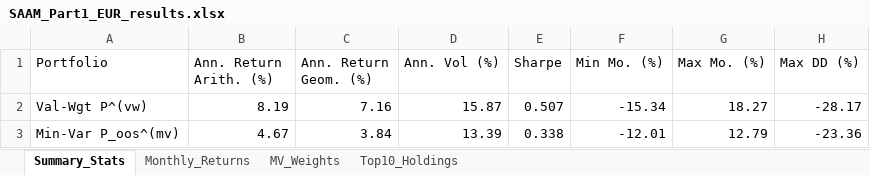
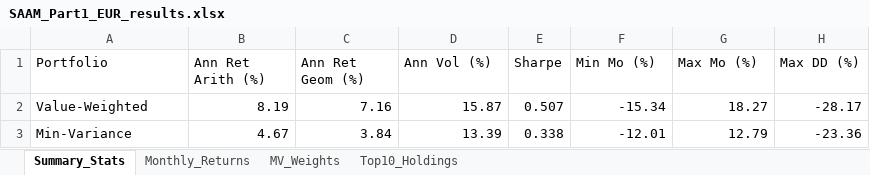
Before and after one commit to Ahmed1950S/AM_Project, an Excel workbook: Output_2026/SAAM_Part1_EUR_results.xlsx, sheet Summary_Stats, drawn as a sheet; values as stored, in another font and other column widths than the file's, no borders; the diff names each change by its address in the sheet, - before the commit and + after, or states it on an @@ line.

```diff
--- a/Output_2026/SAAM_Part1_EUR_results.xlsx (sheet Summary_Stats)
+++ b/Output_2026/SAAM_Part1_EUR_results.xlsx (sheet Summary_Stats)
-B1: Ann. Return Arith. (%)
+B1: Ann Ret Arith (%)
-C1: Ann. Return Geom. (%)
+C1: Ann Ret Geom (%)
-D1: Ann. Vol (%)
+D1: Ann Vol (%)
-F1: Min Mo. (%)
+F1: Min Mo (%)
-G1: Max Mo. (%)
+G1: Max Mo (%)
-A2 (Portfolio): Val-Wgt P^(vw)
+A2 (Portfolio): Value-Weighted
-A3 (Portfolio): Min-Var P_oos^(mv)
+A3 (Portfolio): Min-Variance
```
Also changed, not shown: Output_2026/SAAM_Part1_EUR_template.xlsx, 5 other files.
